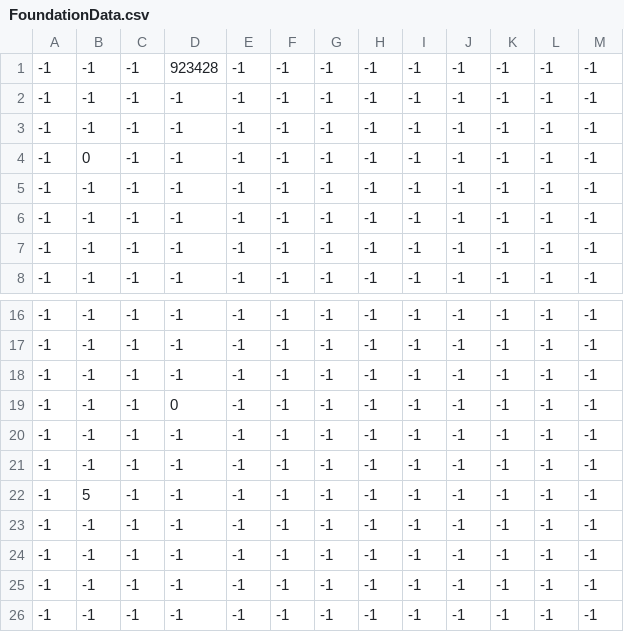
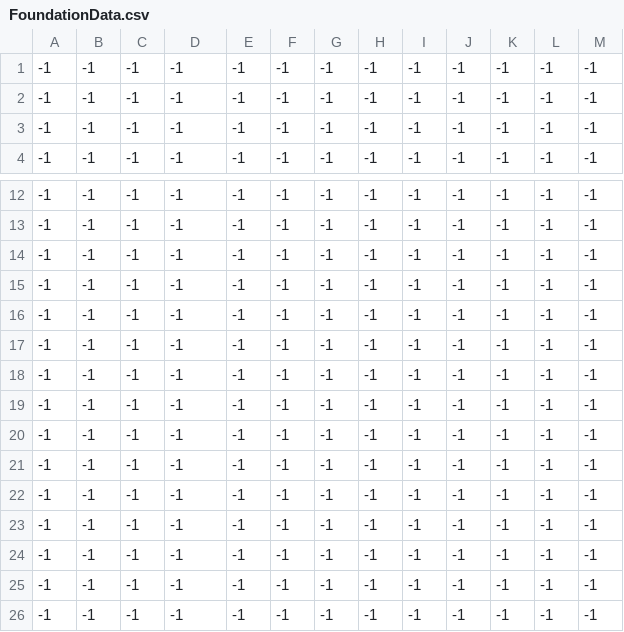
Before and after one commit to Salre000/beat_eat, a CSV file: Baet_eat/Assets/Resources/FoundationData.csv, drawn as a sheet; only a part is shown, gaps mark what is left out.

```diff
--- a/Baet_eat/Assets/Resources/FoundationData.csv
+++ b/Baet_eat/Assets/Resources/FoundationData.csv
@@ -1,5 +1 @@
--1,-1,-1,923428,-1,-1,-1,-1,-1,-1,-1,-1,-1,
--1,-1,-1,-1,-1,-1,-1,-1,-1,-1,-1,-1,-1,
--1,-1,-1,-1,-1,-1,-1,-1,-1,-1,-1,-1,-1,
--1,0,-1,-1,-1,-1,-1,-1,-1,-1,-1,-1,-1,
 -1,-1,-1,-1,-1,-1,-1,-1,-1,-1,-1,-1,-1,
@@ -18,6 +14,10 @@
 -1,-1,-1,-1,-1,-1,-1,-1,-1,-1,-1,-1,-1,
--1,-1,-1,0,-1,-1,-1,-1,-1,-1,-1,-1,-1,
 -1,-1,-1,-1,-1,-1,-1,-1,-1,-1,-1,-1,-1,
 -1,-1,-1,-1,-1,-1,-1,-1,-1,-1,-1,-1,-1,
--1,5,-1,-1,-1,-1,-1,-1,-1,-1,-1,-1,-1,
+-1,-1,-1,-1,-1,-1,-1,-1,-1,-1,-1,-1,-1,
+-1,-1,-1,-1,-1,-1,-1,-1,-1,-1,-1,-1,-1,
+-1,-1,-1,-1,-1,-1,-1,-1,-1,-1,-1,-1,-1,
+-1,-1,-1,-1,-1,-1,-1,-1,-1,-1,-1,-1,-1,
+-1,-1,-1,-1,-1,-1,-1,-1,-1,-1,-1,-1,-1,
+-1,-1,-1,-1,-1,-1,-1,-1,-1,-1,-1,-1,-1,
 -1,-1,-1,-1,-1,-1,-1,-1,-1,-1,-1,-1,-1,
```
Also changed, not shown: 3 other files.
